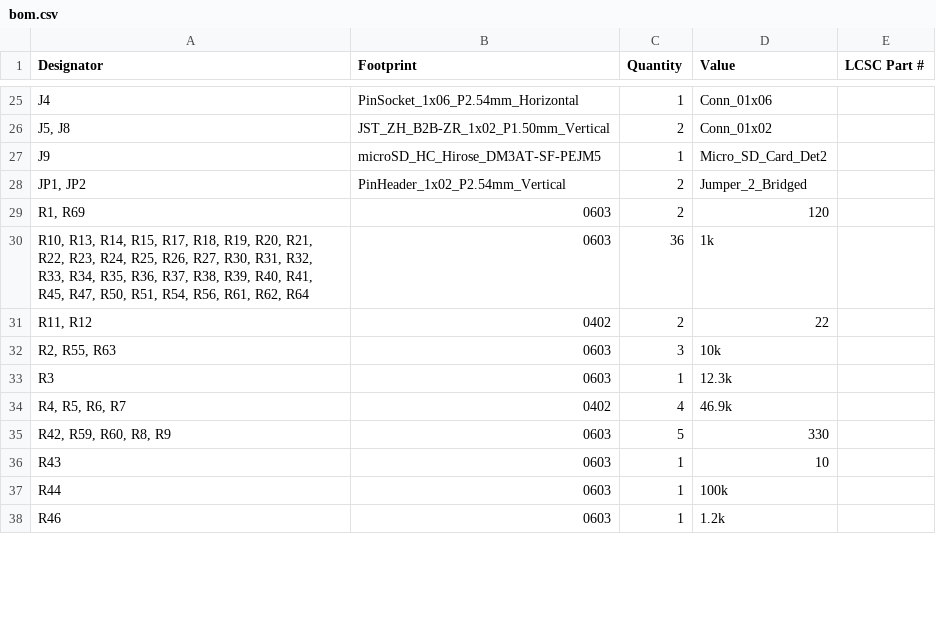
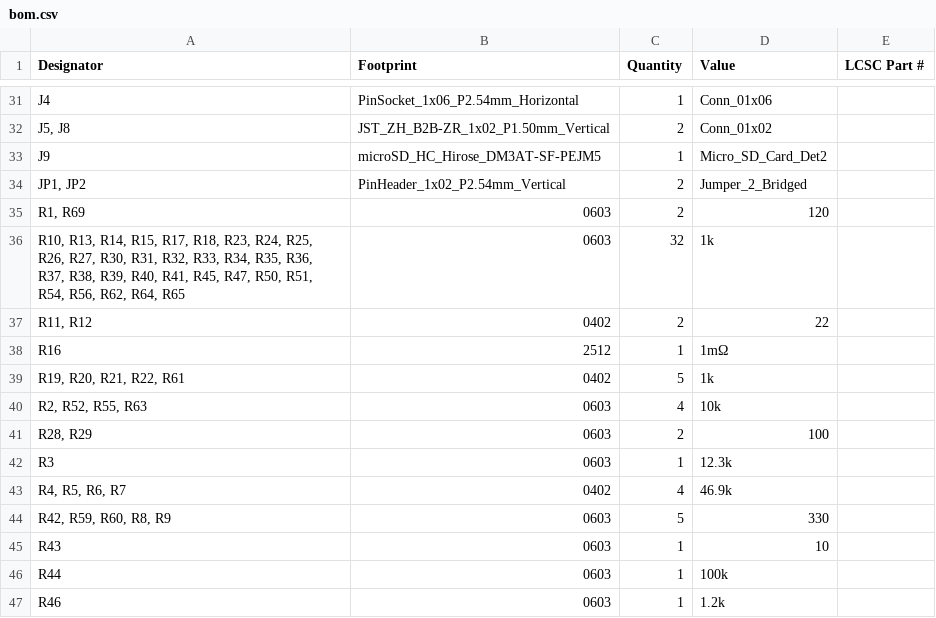
Before and after one commit to tmcit-ararobo-2026a/bridge-writer, a CSV file: PCB/BridgeWriter_v1/production/bom.csv, drawn as a sheet; only a part is shown, gaps mark what is left out; the diff covers the shown part only.

```diff
--- a/PCB/BridgeWriter_v1/production/bom.csv
+++ b/PCB/BridgeWriter_v1/production/bom.csv
@@ -29,5 +35,8 @@ J9,microSD_HC_Hirose_DM3AT-SF-PEJM5,1,Micro_SD_Card_Det2,
 "R1, R69",0603,2,120,
-"R10, R13, R14, R15, R17, R18, R19, R20, R21, R22, R23, R24, R25, R26, R27, R30, R31, R32, R33, R34, R35, R36, R37, R38, R39, R40, R41, R45, R47, R50, R51, R54, R56, R61, R62, R64",0603,36,1k,
+"R10, R13, R14, R15, R17, R18, R23, R24, R25, R26, R27, R30, R31, R32, R33, R34, R35, R36, R37, R38, R39, R40, R41, R45, R47, R50, R51, R54, R56, R62, R64, R65",0603,32,1k,
 "R11, R12",0402,2,22,
-"R2, R55, R63",0603,3,10k,
+R16,2512,1,1mΩ,
+"R19, R20, R21, R22, R61",0402,5,1k,
+"R2, R52, R55, R63",0603,4,10k,
+"R28, R29",0603,2,100,
 R3,0603,1,12.3k,
```
Also changed, not shown: 15 added rows, 2 removed rows and 15 edited cells elsewhere in this file, PCB/BridgeWriter_v1/production/designators.csv, PCB/BridgeWriter_v1/production/positions.csv, 18 other files.
